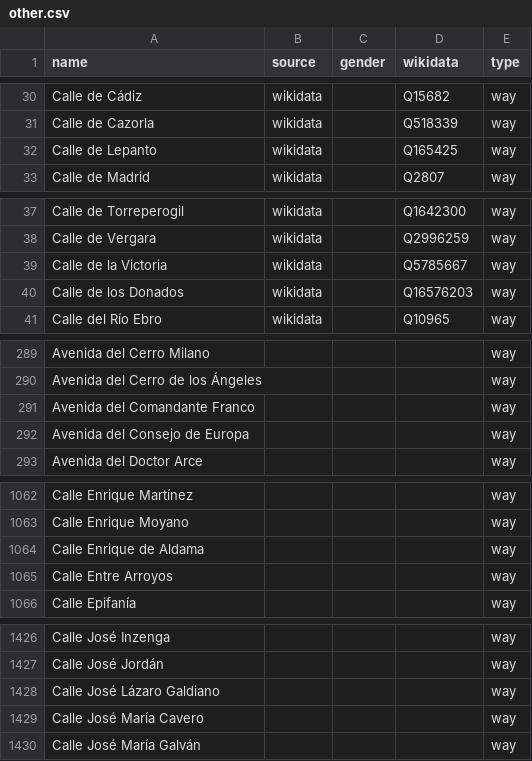
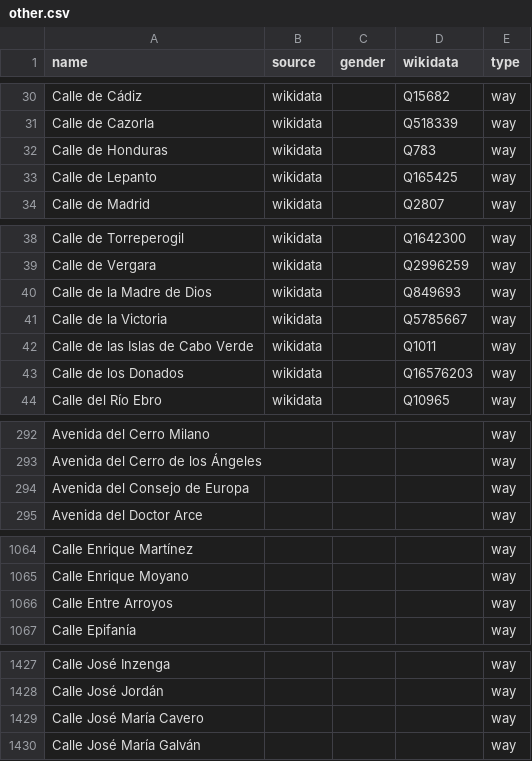
Before and after one commit to EqualStreetNames/equalstreetnames-madrid, a CSV file: data/other.csv, drawn as a sheet; only a part is shown, gaps mark what is left out; removed rows and columns are numbered as before the commit, all else as after; the diff covers the shown part only; the diff names each change by its address in the sheet, - before the commit and + after, or states it on an @@ line.

```diff
--- a/data/other.csv
+++ b/data/other.csv
+row 32: Calle de Honduras | wikidata |  | Q783 | way
+row 40: Calle de la Madre de Dios | wikidata |  | Q849693 | way
+row 42: Calle de las Islas de Cabo Verde | wikidata |  | Q1011 | way
-row 291: Avenida del Comandante Franco |  |  |  | way
-row 1064: Calle Enrique de Aldama |  |  |  | way
-row 1428: Calle José Lázaro Galdiano |  |  |  | way
```
Also changed, not shown: 4 added rows and 16 removed rows elsewhere in this file, data/gender.csv, 3 other files.
